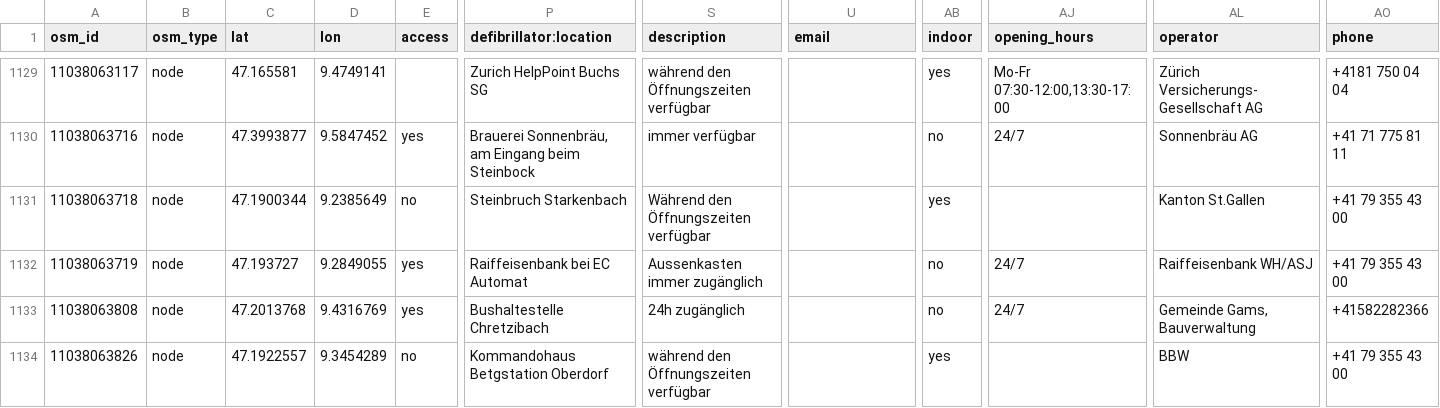
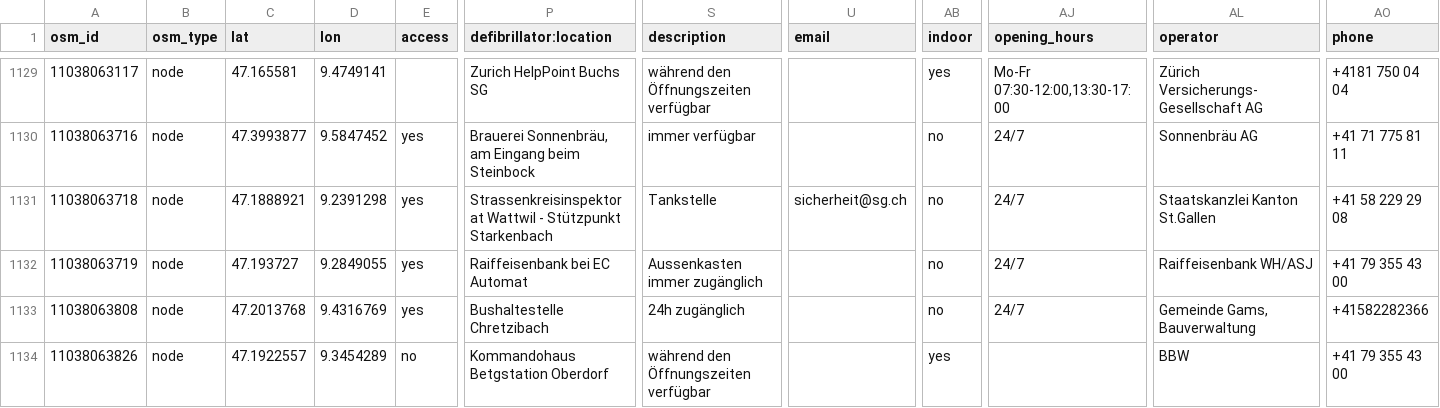
Before and after one commit to defikarte/defi_data, a CSV file: data/csv/defis_dispo_knzsg.csv, drawn as a sheet; only a part is shown, gaps mark what is left out; the diff names each change by its address in the sheet, - before the commit and + after, or states it on an @@ line.

```diff
--- a/data/csv/defis_dispo_knzsg.csv
+++ b/data/csv/defis_dispo_knzsg.csv
-C1131 (lat): 47.1900344
+C1131 (lat): 47.1888921
-D1131 (lon): 9.2385649
+D1131 (lon): 9.2391298
-E1131 (access): no
+E1131 (access): yes
-P1131 (defibrillator:location): Steinbruch Starkenbach
+P1131 (defibrillator:location): Strassenkreisinspektorat Wattwil - Stützpunkt Starkenbach
-S1131 (description): Während den Öffnungszeiten verfügbar
+S1131 (description): Tankstelle
-U1131 (email): (empty)
+U1131 (email): sicherheit@sg.ch
-AB1131 (indoor): yes
+AB1131 (indoor): no
-AJ1131 (opening_hours): (empty)
+AJ1131 (opening_hours): 24/7
-AL1131 (operator): Kanton St.Gallen
+AL1131 (operator): Staatskanzlei Kanton St.Gallen
-AO1131 (phone): +41 79 355 43 00
+AO1131 (phone): +41 58 229 29 08
```
Also changed, not shown: data/csv/defis_kt_fr.csv, data/csv/defis_kt_sg.csv, 4 other files.
